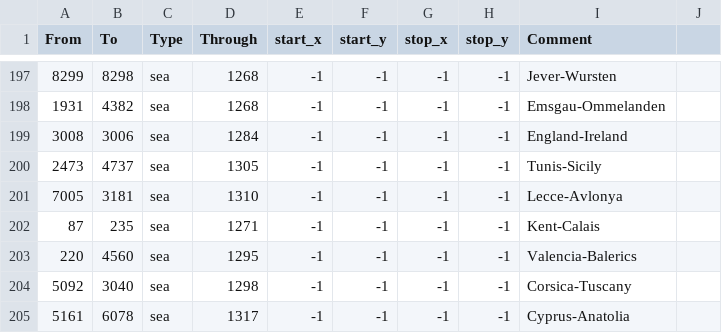
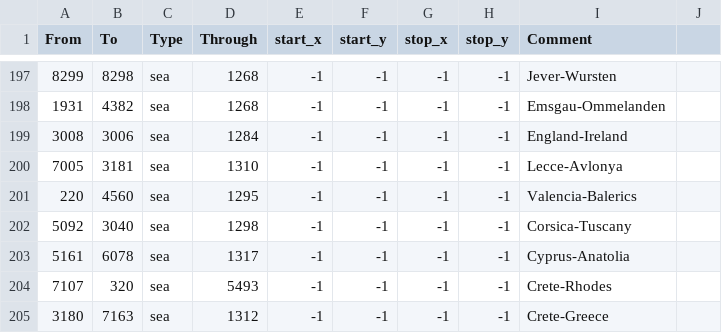
Before and after one commit to chosenvdot/Chosen-Mod, a CSV file: map/adjacencies.csv, drawn as a sheet; only a part is shown, gaps mark what is left out; the shorter side is filled out with more unchanged rows; the diff names each change by its address in the sheet, - before the commit and + after, or states it on an @@ line.

```diff
--- a/map/adjacencies.csv
+++ b/map/adjacencies.csv
-row 200: 2473 | 4737 | sea | 1305 | -1 | -1 | -1 | -1 | Tunis-Sicily
-row 202: 87 | 235 | sea | 1271 | -1 | -1 | -1 | -1 | Kent-Calais
```
